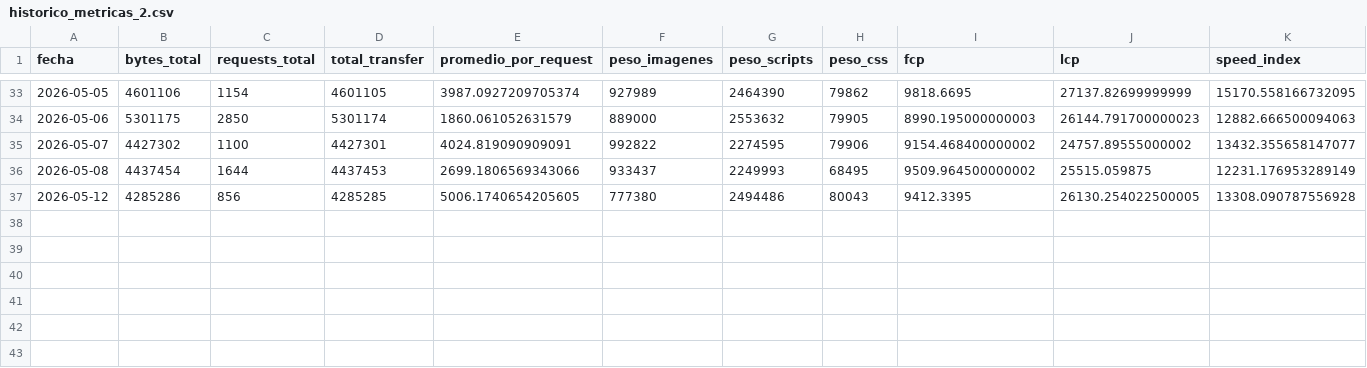
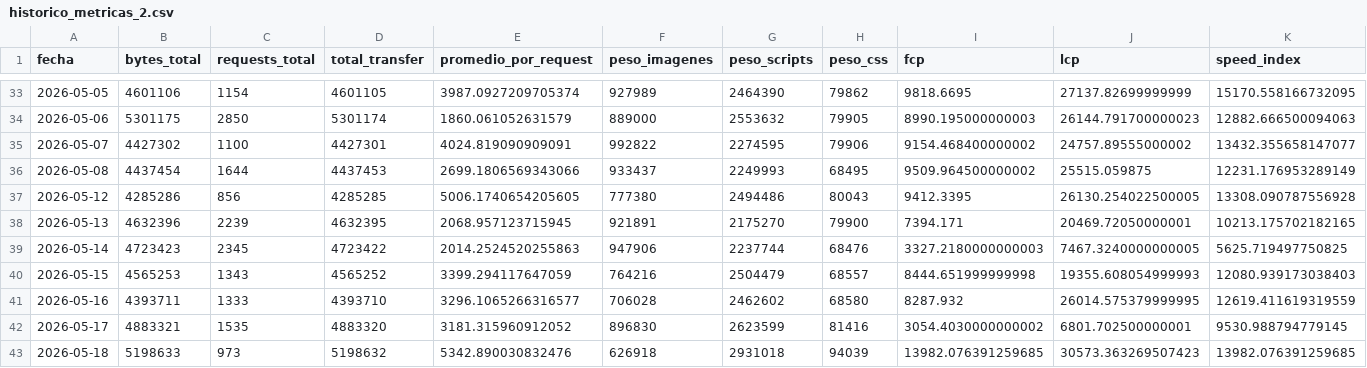
Before and after one commit to Asmhodeus/proyecto_da, a CSV file: historico_metricas_2.csv, drawn as a sheet; only a part is shown, gaps mark what is left out; rows hold the shown columns only; the diff names each change by its address in the sheet, - before the commit and + after, or states it on an @@ line.

```diff
--- a/historico_metricas_2.csv
+++ b/historico_metricas_2.csv
+row 38: 2026-05-13 | 4632396 | 2239 | 4632395 | 2068.957123715945 | 921891 | 2175270 | 79900 | 7394.171 | 20469.72050000001 | 10213.175702182165
+row 39: 2026-05-14 | 4723423 | 2345 | 4723422 | 2014.2524520255863 | 947906 | 2237744 | 68476 | 3327.2180000000003 | 7467.3240000000005 | 5625.719497750825
+row 40: 2026-05-15 | 4565253 | 1343 | 4565252 | 3399.294117647059 | 764216 | 2504479 | 68557 | 8444.651999999998 | 19355.608054999993 | 12080.939173038403
+row 41: 2026-05-16 | 4393711 | 1333 | 4393710 | 3296.1065266316577 | 706028 | 2462602 | 68580 | 8287.932 | 26014.575379999995 | 12619.411619319559
+row 42: 2026-05-17 | 4883321 | 1535 | 4883320 | 3181.315960912052 | 896830 | 2623599 | 81416 | 3054.4030000000002 | 6801.702500000001 | 9530.988794779145
+row 43: 2026-05-18 | 5198633 | 973 | 5198632 | 5342.890030832476 | 626918 | 2931018 | 94039 | 13982.076391259685 | 30573.363269507423 | 13982.076391259685
```
Also changed, not shown: historico_metricas_10.csv, historico_metricas_3.csv, 7 other files.
